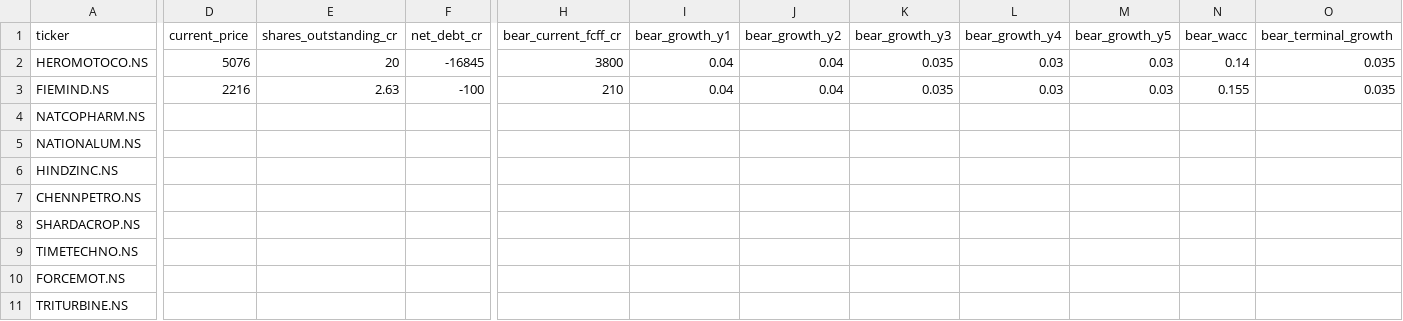
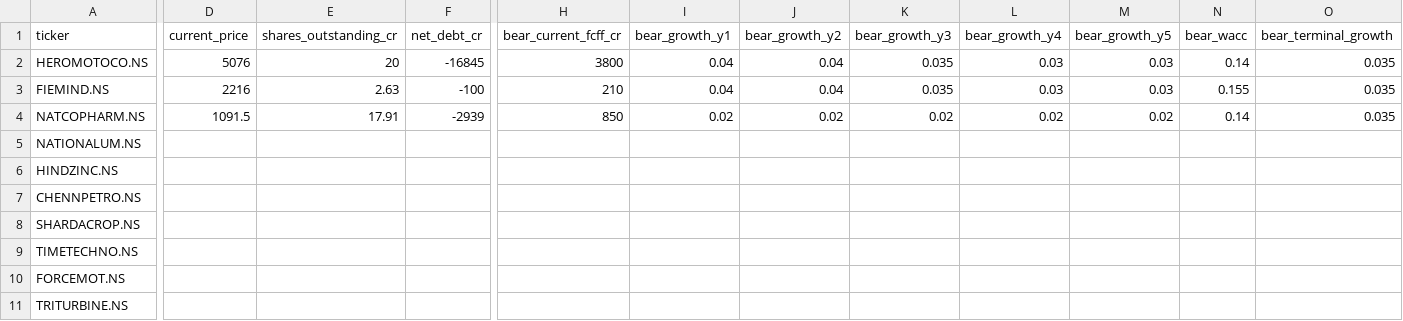
Before and after one commit to Shanks205/Indian-stock-return-analyzer, a CSV file: data/templates/scenario_inputs_template.csv, drawn as a sheet; only a part is shown, gaps mark what is left out; the diff covers the shown part only; the diff names each change by its address in the sheet, - before the commit and + after, or states it on an @@ line.

```diff
--- a/data/templates/scenario_inputs_template.csv
+++ b/data/templates/scenario_inputs_template.csv
-D4 (current_price): (empty)
+D4 (current_price): 1091.5
-E4 (shares_outstanding_cr): (empty)
+E4 (shares_outstanding_cr): 17.91
-F4 (net_debt_cr): (empty)
+F4 (net_debt_cr): -2939
-H4 (bear_current_fcff_cr): (empty)
+H4 (bear_current_fcff_cr): 850
-I4 (bear_growth_y1): (empty)
+I4 (bear_growth_y1): 0.02
-J4 (bear_growth_y2): (empty)
+J4 (bear_growth_y2): 0.02
-K4 (bear_growth_y3): (empty)
+K4 (bear_growth_y3): 0.02
-L4 (bear_growth_y4): (empty)
+L4 (bear_growth_y4): 0.02
-M4 (bear_growth_y5): (empty)
+M4 (bear_growth_y5): 0.02
-N4 (bear_wacc): (empty)
+N4 (bear_wacc): 0.14
-O4 (bear_terminal_growth): (empty)
+O4 (bear_terminal_growth): 0.035
```
Also changed, not shown: 18 edited cells elsewhere in this file.
